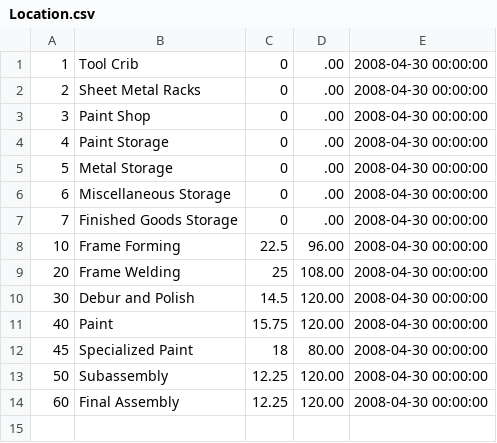
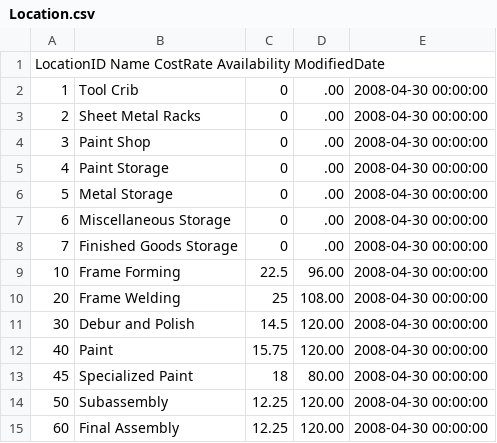
Before and after one commit to mohamed1kot/Sales_DW, a CSV file: data/Location.csv, drawn as a sheet.

Commit message:
Update Location.csv

```diff
--- a/data/Location.csv
+++ b/data/Location.csv
@@ -1 +1,2 @@
+LocationID Name CostRate Availability ModifiedDate
 1	Tool Crib	0	.00	2008-04-30 00:00:00
```
